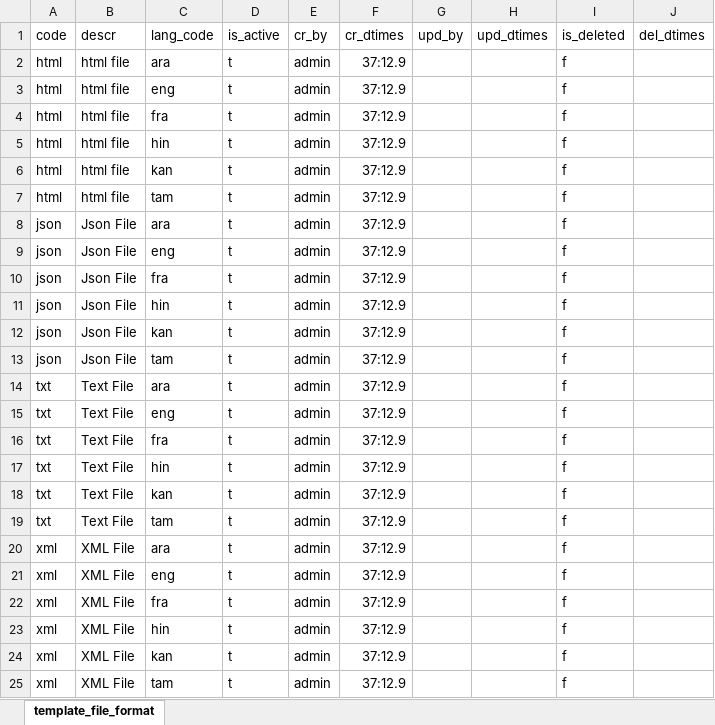
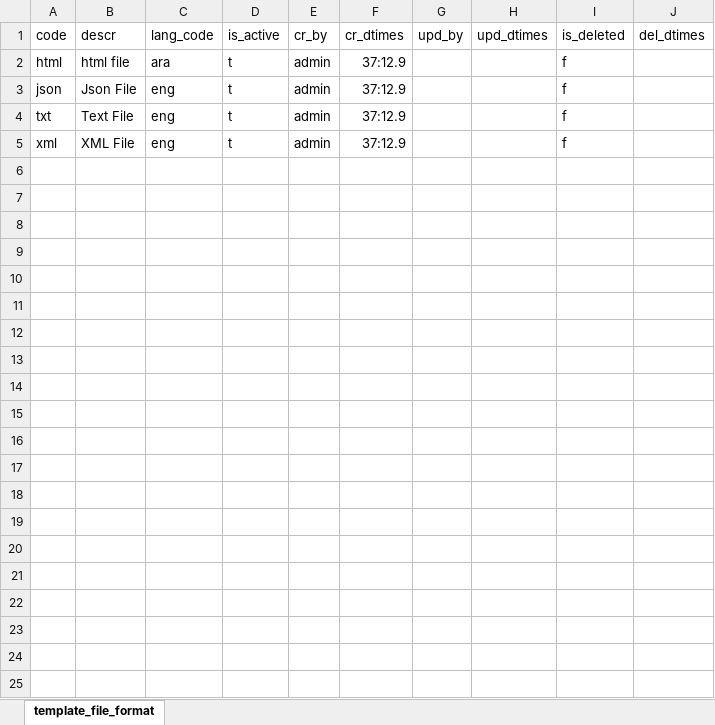
Before and after one commit to tf-nira/mosip-data_bkp, an Excel workbook: mosip_master/xlsx/template_file_format.xlsx, sheet template_file_format, drawn as a sheet; values as stored, in another font and other column widths than the file's, no borders; the diff names each change by its address in the sheet, - before the commit and + after, or states it on an @@ line.

Commit message:
template_file_frmt

```diff
--- a/mosip_master/xlsx/template_file_format.xlsx (sheet template_file_format)
+++ b/mosip_master/xlsx/template_file_format.xlsx (sheet template_file_format)
-row 3: html | html file | eng | t | admin | 37:12.9 |  |  | f
-row 4: html | html file | fra | t | admin | 37:12.9 |  |  | f
-row 5: html | html file | hin | t | admin | 37:12.9 |  |  | f
-row 6: html | html file | kan | t | admin | 37:12.9 |  |  | f
-row 7: html | html file | tam | t | admin | 37:12.9 |  |  | f
-row 8: json | Json File | ara | t | admin | 37:12.9 |  |  | f
-row 10: json | Json File | fra | t | admin | 37:12.9 |  |  | f
-row 11: json | Json File | hin | t | admin | 37:12.9 |  |  | f
-row 12: json | Json File | kan | t | admin | 37:12.9 |  |  | f
-row 13: json | Json File | tam | t | admin | 37:12.9 |  |  | f
-row 14: txt | Text File | ara | t | admin | 37:12.9 |  |  | f
-row 16: txt | Text File | fra | t | admin | 37:12.9 |  |  | f
-row 17: txt | Text File | hin | t | admin | 37:12.9 |  |  | f
-row 18: txt | Text File | kan | t | admin | 37:12.9 |  |  | f
-row 19: txt | Text File | tam | t | admin | 37:12.9 |  |  | f
-row 20: xml | XML File | ara | t | admin | 37:12.9 |  |  | f
-row 22: xml | XML File | fra | t | admin | 37:12.9 |  |  | f
-row 23: xml | XML File | hin | t | admin | 37:12.9 |  |  | f
-row 24: xml | XML File | kan | t | admin | 37:12.9 |  |  | f
-row 25: xml | XML File | tam | t | admin | 37:12.9 |  |  | f
```
